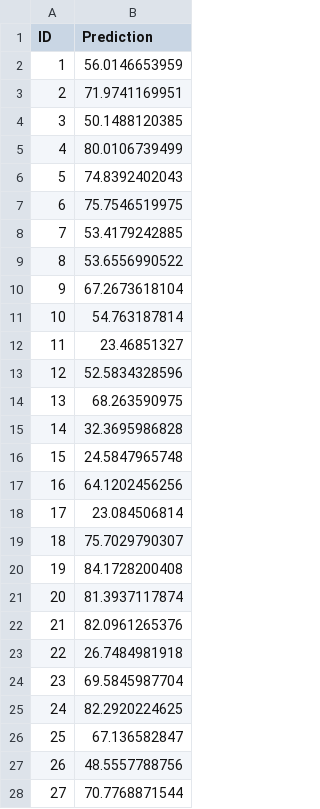
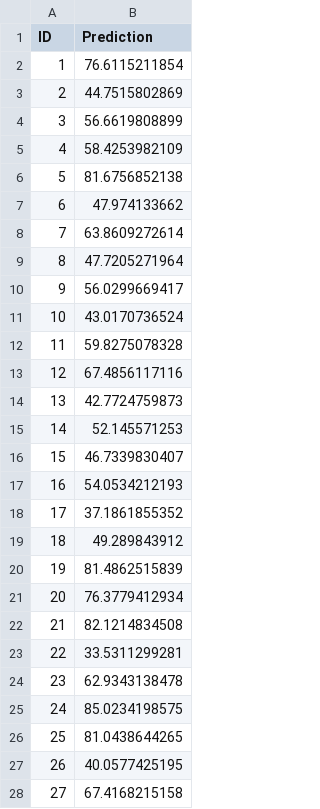
Before and after one commit to andreabjork/Age-Predictor, a CSV file: Submissions/LooRegressor.csv, drawn as a sheet; only a part is shown; the diff covers the shown part only.

Commit message:
Leo's work including best submission so far

```diff
--- a/Submissions/LooRegressor.csv
+++ b/Submissions/LooRegressor.csv
@@ -1,28 +1,28 @@
 ID,Prediction
-1,56.0146653959
-2,71.9741169951
-3,50.1488120385
-4,80.0106739499
-5,74.8392402043
-6,75.7546519975
-7,53.4179242885
-8,53.6556990522
-9,67.2673618104
-10,54.763187814
-11,23.46851327
-12,52.5834328596
-13,68.263590975
-14,32.3695986828
-15,24.5847965748
-16,64.1202456256
-17,23.084506814
-18,75.7029790307
-19,84.1728200408
-20,81.3937117874
-21,82.0961265376
-22,26.7484981918
-23,69.5845987704
-24,82.2920224625
-25,67.136582847
-26,48.5557788756
-27,70.7768871544
+1,76.6115211854
+2,44.7515802869
+3,56.6619808899
+4,58.4253982109
+5,81.6756852138
+6,47.974133662
+7,63.8609272614
+8,47.7205271964
+9,56.0299669417
+10,43.0170736524
+11,59.8275078328
+12,67.4856117116
+13,42.7724759873
+14,52.145571253
+15,46.7339830407
+16,54.0534212193
+17,37.1861855352
+18,49.289843912
+19,81.4862515839
+20,76.3779412934
+21,82.1214834508
+22,33.5311299281
+23,62.9343138478
+24,85.0234198575
+25,81.0438644265
+26,40.0577425195
+27,67.4168215158
```
Also changed, not shown: 111 edited cells elsewhere in this file, Submissions/extraTrees.csv, 12 other files.
